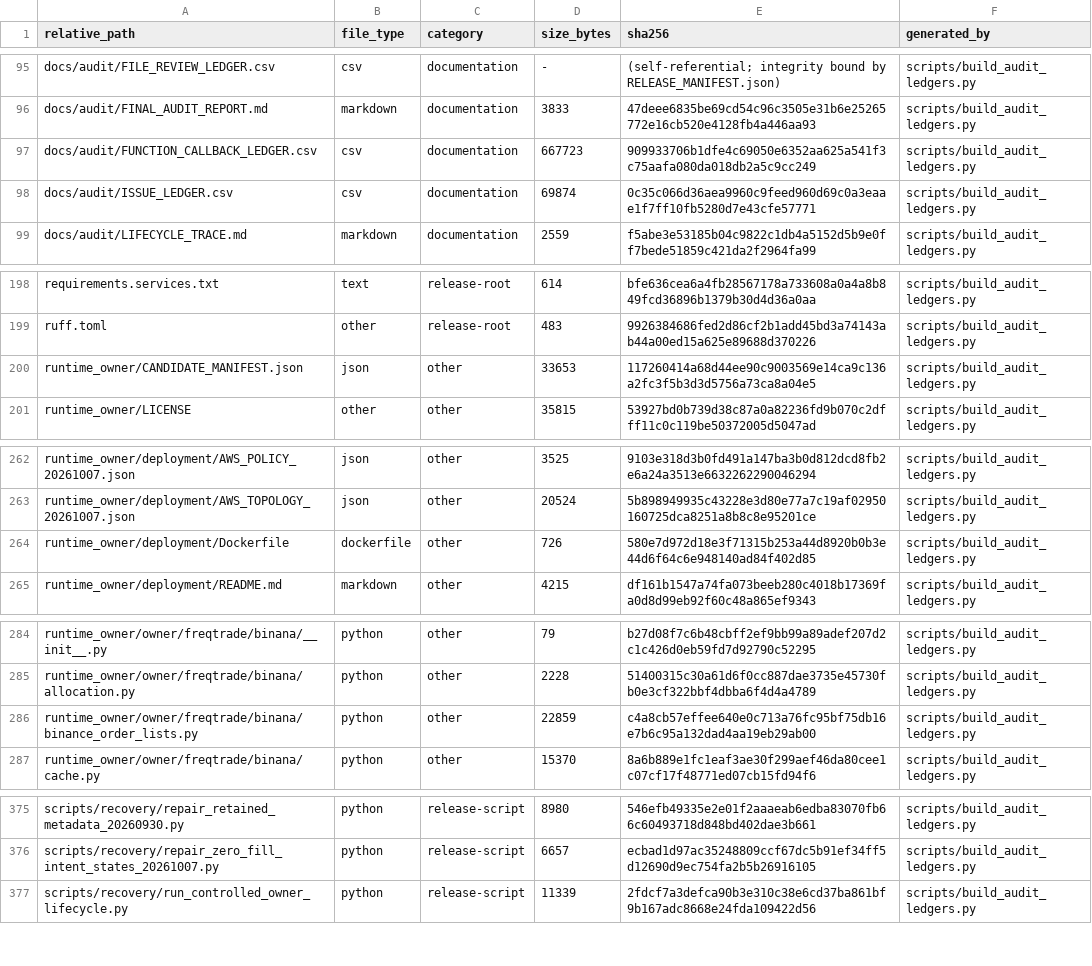
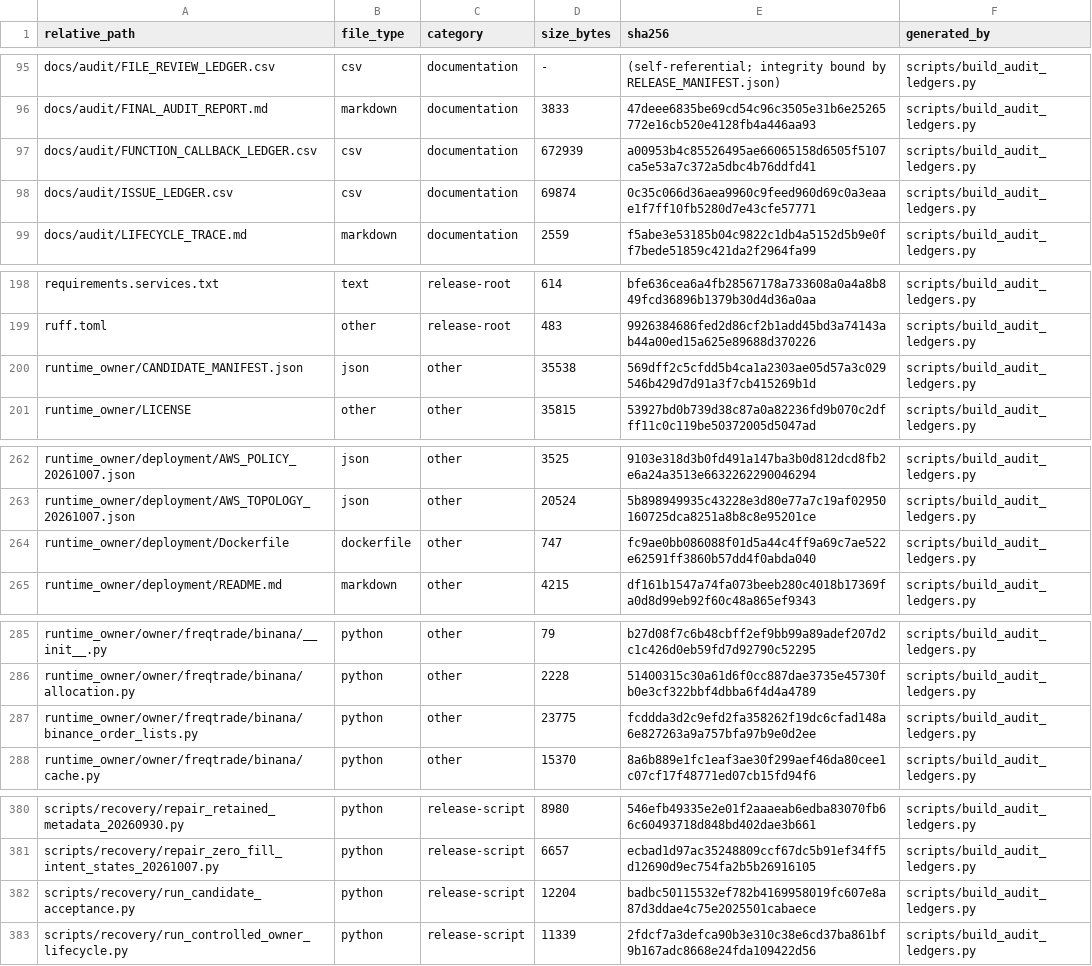
Before and after one commit to asad13-Binana/Binana-Binance-Spot-Trading-Sharia-Compliance-BOT-TestNet, a CSV file: docs/audit/FILE_REVIEW_LEDGER.csv, drawn as a sheet; only a part is shown, gaps mark what is left out; the diff covers the shown part only.

```diff
--- a/docs/audit/FILE_REVIEW_LEDGER.csv
+++ b/docs/audit/FILE_REVIEW_LEDGER.csv
@@ -96,3 +96,3 @@ docs/audit/FILE_REVIEW_LEDGER.csv,csv,documentation,-,(self-referential; integri
 docs/audit/FINAL_AUDIT_REPORT.md,markdown,documentation,3833,47deee6835be69cd54c96c3505e31b6e25265772e16cb520e4128fb4a446aa93,scripts/build_audit_ledgers.py
-docs/audit/FUNCTION_CALLBACK_LEDGER.csv,csv,documentation,667723,909933706b1dfe4c69050e6352aa625a541f3c75aafa080da018db2a5c9cc249,scripts/build_audit_ledgers.py
+docs/audit/FUNCTION_CALLBACK_LEDGER.csv,csv,documentation,672939,a00953b4c85526495ae66065158d6505f5107ca5e53a7c372a5dbc4b76ddfd41,scripts/build_audit_ledgers.py
 docs/audit/ISSUE_LEDGER.csv,csv,documentation,69874,0c35c066d36aea9960c9feed960d69c0a3eaae1f7ff10fb5280d7e43cfe57771,scripts/build_audit_ledgers.py
@@ -199,3 +199,3 @@ requirements.services.txt,text,release-root,614,bfe636cea6a4fb28567178a733608a0a
 ruff.toml,other,release-root,483,9926384686fed2d86cf2b1add45bd3a74143ab44a00ed15a625e89688d370226,scripts/build_audit_ledgers.py
-runtime_owner/CANDIDATE_MANIFEST.json,json,other,33653,117260414a68d44ee90c9003569e14ca9c136a2fc3f5b3d3d5756a73ca8a04e5,scripts/build_audit_ledgers.py
+runtime_owner/CANDIDATE_MANIFEST.json,json,other,35538,569dff2c5cfdd5b4ca1a2303ae05d57a3c029546b429d7d91a3f7cb415269b1d,scripts/build_audit_ledgers.py
 runtime_owner/LICENSE,other,other,35815,53927bd0b739d38c87a0a82236fd9b070c2dfff11c0c119be50372005d5047ad,scripts/build_audit_ledgers.py
@@ -263,3 +263,3 @@ runtime_owner/deployment/AWS_POLICY_20261007.json,json,other,3525,9103e318d3b0fd
 runtime_owner/deployment/AWS_TOPOLOGY_20261007.json,json,other,20524,5b898949935c43228e3d80e77a7c19af02950160725dca8251a8b8c8e95201ce,scripts/build_audit_ledgers.py
-runtime_owner/deployment/Dockerfile,dockerfile,other,726,580e7d972d18e3f71315b253a44d8920b0b3e44d6f64c6e948140ad84f402d85,scripts/build_audit_ledgers.py
+runtime_owner/deployment/Dockerfile,dockerfile,other,747,fc9ae0bb086088f01d5a44c4ff9a69c7ae522e62591ff3860b57dd4f0abda040,scripts/build_audit_ledgers.py
 runtime_owner/deployment/README.md,markdown,other,4215,df161b1547a74fa073beeb280c4018b17369fa0d8d99eb92f60c48a865ef9343,scripts/build_audit_ledgers.py
@@ -285,3 +286,3 @@ runtime_owner/owner/freqtrade/binana/__init__.py,python,other,79,b27d08f7c6b48cb
 runtime_owner/owner/freqtrade/binana/allocation.py,python,other,2228,51400315c30a61d6f0cc887dae3735e45730fb0e3cf322bbf4dbba6f4d4a4789,scripts/build_audit_ledgers.py
-runtime_owner/owner/freqtrade/binana/binance_order_lists.py,python,other,22859,c4a8cb57effee640e0c713a76fc95bf75db16e7b6c95a132dad4aa19eb29ab00,scripts/build_audit_ledgers.py
+runtime_owner/owner/freqtrade/binana/binance_order_lists.py,python,other,23775,fcddda3d2c9efd2fa358262f19dc6cfad148a6e827263a9a757bfa97b9e0d2ee,scripts/build_audit_ledgers.py
 runtime_owner/owner/freqtrade/binana/cache.py,python,other,15370,8a6b889e1fc1eaf3ae30f299aef46da80cee1c07cf17f48771ed07cb15fd94f6,scripts/build_audit_ledgers.py
@@ -376,2 +381,3 @@ scripts/recovery/repair_retained_metadata_20260930.py,python,release-script,8980
 scripts/recovery/repair_zero_fill_intent_states_20261007.py,python,release-script,6657,ecbad1d97ac35248809ccf67dc5b91ef34ff5d12690d9ec754fa2b5b26916105,scripts/build_audit_ledgers.py
+scripts/recovery/run_candidate_acceptance.py,python,release-script,12204,badbc50115532ef782b4169958019fc607e8a87d3ddae4c75e2025501cabaece,scripts/build_audit_ledgers.py
 scripts/recovery/run_controlled_owner_lifecycle.py,python,release-script,11339,2fdcf7a3defca90b3e310c38e6cd37ba861bf9b167adc8668e24fda109422d56,scripts/build_audit_ledgers.py
```
Also changed, not shown: 5 added rows and 14 edited cells elsewhere in this file, docs/audit/FUNCTION_CALLBACK_LEDGER.csv, 18 other files.
